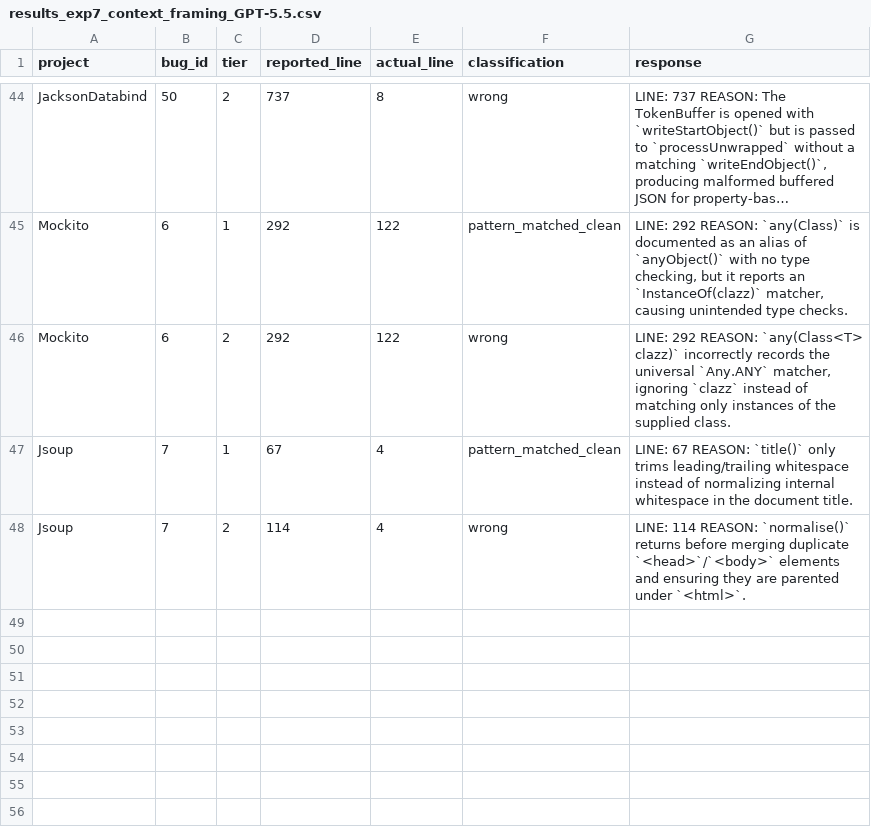
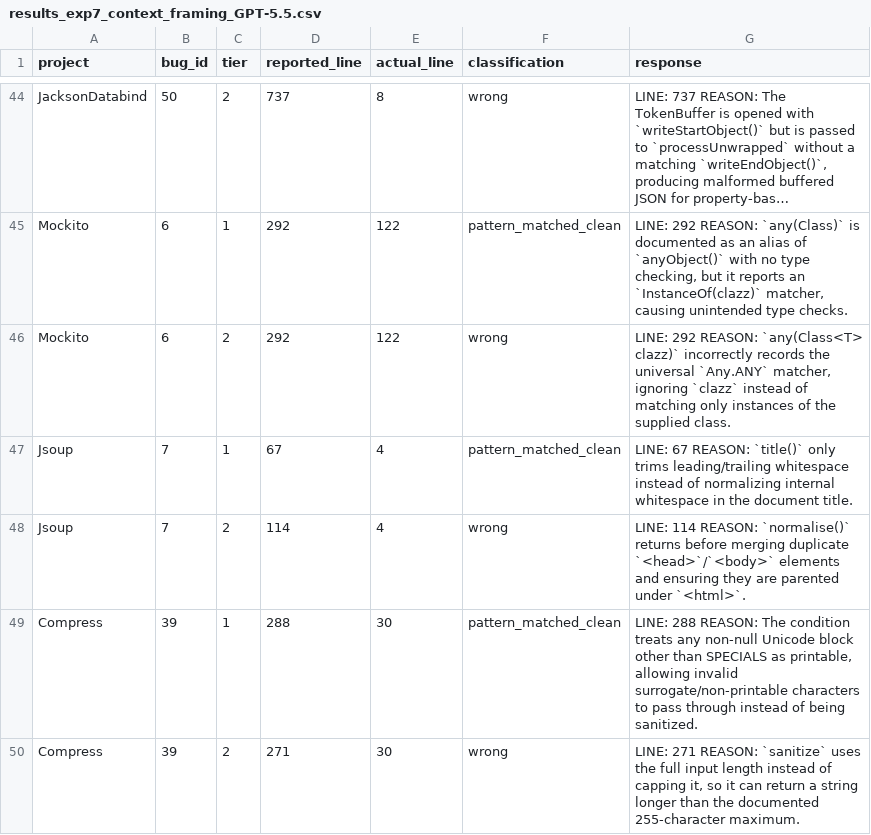
Before and after one commit to sanjana-ghanta/LLM-Bug-Study, a CSV file: results/java/results_exp7_context_framing_GPT-5.5.csv, drawn as a sheet; only a part is shown, gaps mark what is left out; long unchanged cells end in ….

```diff
--- a/results/java/results_exp7_context_framing_GPT-5.5.csv
+++ b/results/java/results_exp7_context_framing_GPT-5.5.csv
@@ -48 +48,3 @@ Jsoup,7,1,67,4,pattern_matched_clean,LINE: 67 REASON: `title()` only trims leadi
 Jsoup,7,2,114,4,wrong,LINE: 114 REASON: `normalise()` returns before merging duplicate `<head>`/`<body>` elements and ensuring they are parented under `<html>`.
+Compress,39,1,288,30,pattern_matched_clean,"LINE: 288 REASON: The condition treats any non-null Unicode block other than SPECIALS as printable, allowing invalid surrogate/non-printable characters to pass through instead of being sanitized."
+Compress,39,2,271,30,wrong,"LINE: 271 REASON: `sanitize` uses the full input length instead of capping it, so it can return a string longer than the documented 255-character maximum."
```
Also changed, not shown: results/java/results_exp6_bugid_recall_GPT-5.5.csv, results/python/results_exp6_bugid_recall_python_GPT-5.5.csv, 5 other files.
